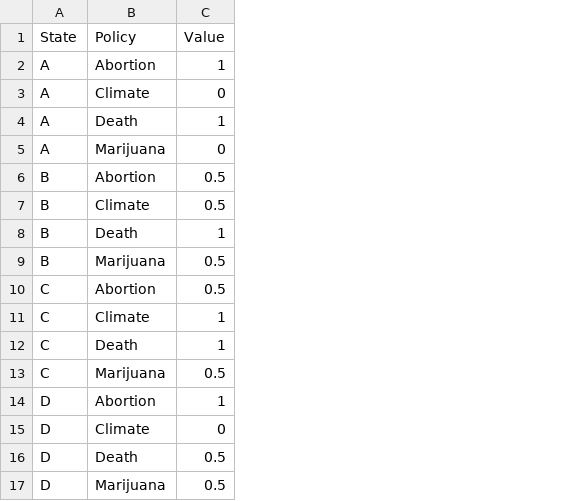
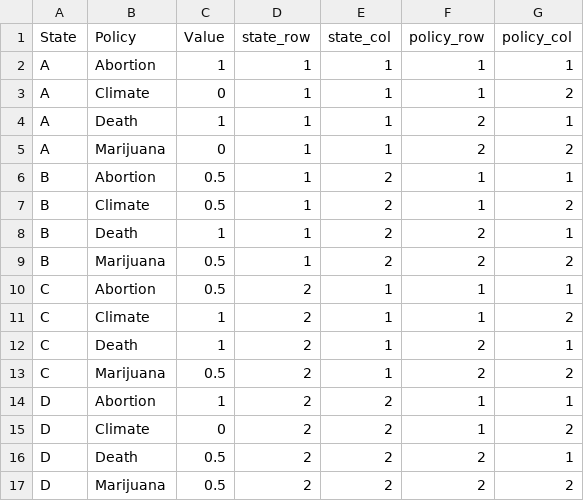
Before and after one commit to jessvoiture/state_policy, a CSV file: datasets/policy_test_data_long.csv, drawn as a sheet; the diff names each change by its address in the sheet, - before the commit and + after, or states it on an @@ line.

Commit message:
added coordinates

```diff
--- a/datasets/policy_test_data_long.csv
+++ b/datasets/policy_test_data_long.csv
+column D (state_row), rows 2-17: 1 | 1 | 1 | 1 | 1 | 1 | 1 | 1 | 2 | 2 | 2 | 2 | 2 | 2 | 2 | 2
+column E (state_col), rows 2-17: 1 | 1 | 1 | 1 | 2 | 2 | 2 | 2 | 1 | 1 | 1 | 1 | 2 | 2 | 2 | 2
+column F (policy_row), rows 2-17: 1 | 1 | 2 | 2 | 1 | 1 | 2 | 2 | 1 | 1 | 2 | 2 | 1 | 1 | 2 | 2
+column G (policy_col), rows 2-17: 1 | 2 | 1 | 2 | 1 | 2 | 1 | 2 | 1 | 2 | 1 | 2 | 1 | 2 | 1 | 2
```
